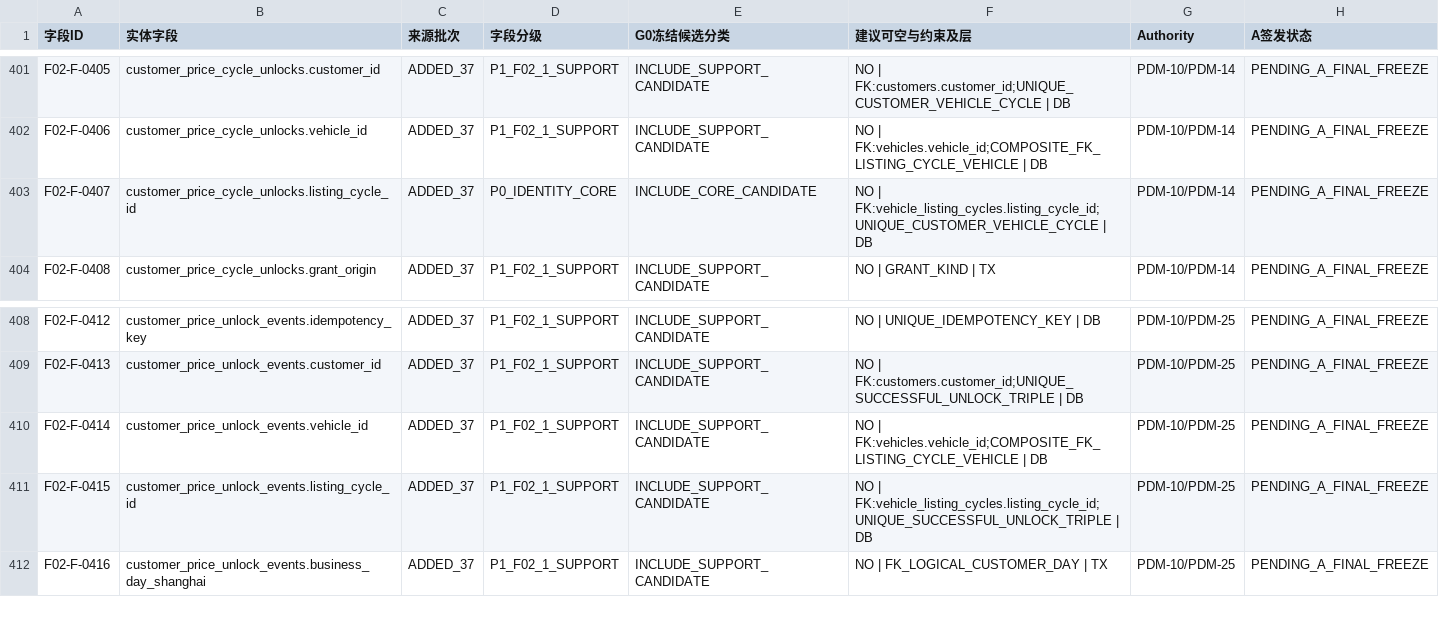
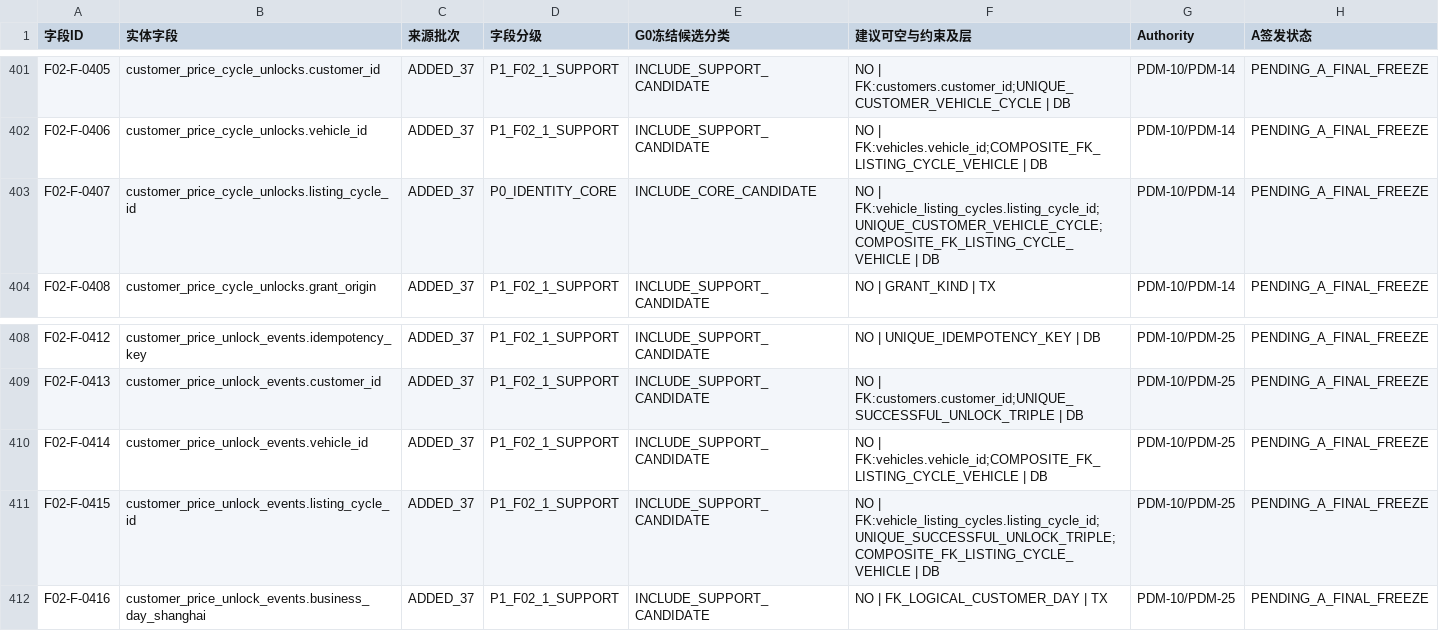
Before and after one commit to suzhe868-arch/mb, a TSV file: engineering/f02-g0/field-freeze-candidates.tsv, drawn as a sheet; only a part is shown, gaps mark what is left out.

```diff
--- a/engineering/f02-g0/field-freeze-candidates.tsv
+++ b/engineering/f02-g0/field-freeze-candidates.tsv
@@ -402,3 +402,3 @@ F02-F-0405	customer_price_cycle_unlocks.customer_id	ADDED_37	P1_F02_1_SUPPORT	IN
 F02-F-0406	customer_price_cycle_unlocks.vehicle_id	ADDED_37	P1_F02_1_SUPPORT	INCLUDE_SUPPORT_CANDIDATE	NO | FK:vehicles.vehicle_id;COMPOSITE_FK_LISTING_CYCLE_VEHICLE | DB	PDM-10/PDM-14	PENDING_A_FINAL_FREEZE
-F02-F-0407	customer_price_cycle_unlocks.listing_cycle_id	ADDED_37	P0_IDENTITY_CORE	INCLUDE_CORE_CANDIDATE	NO | FK:vehicle_listing_cycles.listing_cycle_id;UNIQUE_CUSTOMER_VEHICLE_CYCLE | DB	PDM-10/PDM-14	PENDING_A_FINAL_FREEZE
+F02-F-0407	customer_price_cycle_unlocks.listing_cycle_id	ADDED_37	P0_IDENTITY_CORE	INCLUDE_CORE_CANDIDATE	NO | FK:vehicle_listing_cycles.listing_cycle_id;UNIQUE_CUSTOMER_VEHICLE_CYCLE;COMPOSITE_FK_LISTING_CYCLE_VEHICLE | DB	PDM-10/PDM-14	PENDING_A_FINAL_FREEZE
 F02-F-0408	customer_price_cycle_unlocks.grant_origin	ADDED_37	P1_F02_1_SUPPORT	INCLUDE_SUPPORT_CANDIDATE	NO | GRANT_KIND | TX	PDM-10/PDM-14	PENDING_A_FINAL_FREEZE
@@ -410,3 +410,3 @@ F02-F-0413	customer_price_unlock_events.customer_id	ADDED_37	P1_F02_1_SUPPORT	IN
 F02-F-0414	customer_price_unlock_events.vehicle_id	ADDED_37	P1_F02_1_SUPPORT	INCLUDE_SUPPORT_CANDIDATE	NO | FK:vehicles.vehicle_id;COMPOSITE_FK_LISTING_CYCLE_VEHICLE | DB	PDM-10/PDM-25	PENDING_A_FINAL_FREEZE
-F02-F-0415	customer_price_unlock_events.listing_cycle_id	ADDED_37	P1_F02_1_SUPPORT	INCLUDE_SUPPORT_CANDIDATE	NO | FK:vehicle_listing_cycles.listing_cycle_id;UNIQUE_SUCCESSFUL_UNLOCK_TRIPLE | DB	PDM-10/PDM-25	PENDING_A_FINAL_FREEZE
+F02-F-0415	customer_price_unlock_events.listing_cycle_id	ADDED_37	P1_F02_1_SUPPORT	INCLUDE_SUPPORT_CANDIDATE	NO | FK:vehicle_listing_cycles.listing_cycle_id;UNIQUE_SUCCESSFUL_UNLOCK_TRIPLE;COMPOSITE_FK_LISTING_CYCLE_VEHICLE | DB	PDM-10/PDM-25	PENDING_A_FINAL_FREEZE
 F02-F-0416	customer_price_unlock_events.business_day_shanghai	ADDED_37	P1_F02_1_SUPPORT	INCLUDE_SUPPORT_CANDIDATE	NO | FK_LOGICAL_CUSTOMER_DAY | TX	PDM-10/PDM-25	PENDING_A_FINAL_FREEZE
```
Also changed, not shown: engineering/f02-g0/core-constraint-contract.tsv, engineering/f02-g0/field-matrix.tsv, 1 other file.
